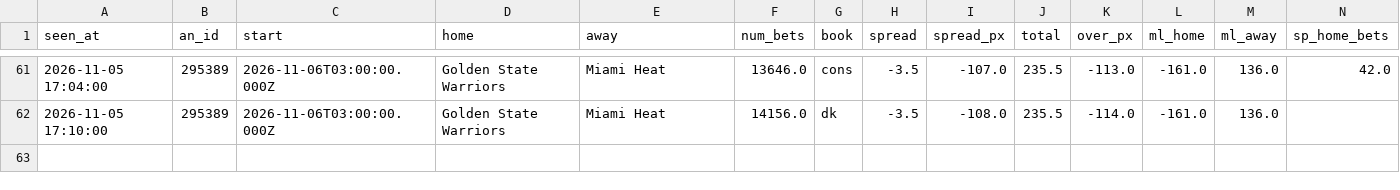
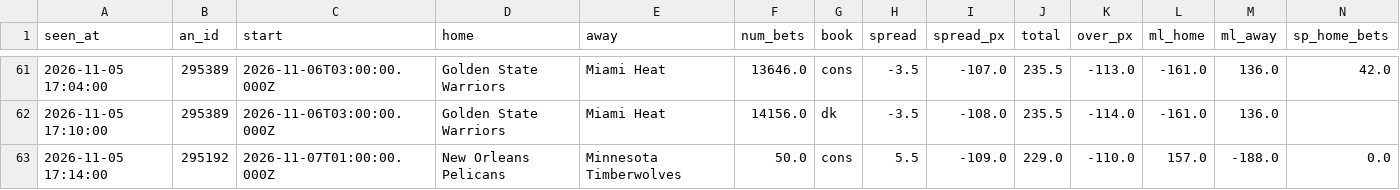
Before and after one commit to JeffreyD24/nba-mixed-model, a CSV file: sharp/live/nba/2026-11-05.csv, drawn as a sheet; only a part is shown, gaps mark what is left out; rows hold the shown columns only; the diff names each change by its address in the sheet, - before the commit and + after, or states it on an @@ line.

```diff
--- a/sharp/live/nba/2026-11-05.csv
+++ b/sharp/live/nba/2026-11-05.csv
+row 63: 2026-11-05 17:14:00 | 295192 | 2026-11-07T01:00:00.000Z | New Orleans Pelicans | Minnesota Timberwolves | 50.0 | cons | 5.5 | -109.0 | 229.0 | -110.0 | 157.0 | -188.0 | 0.0
```
Also changed, not shown: sharp/live/ncaab/2026-11-05.csv, sharp/live/ncaab/signals_2026-11-05.csv, 7 other files.
